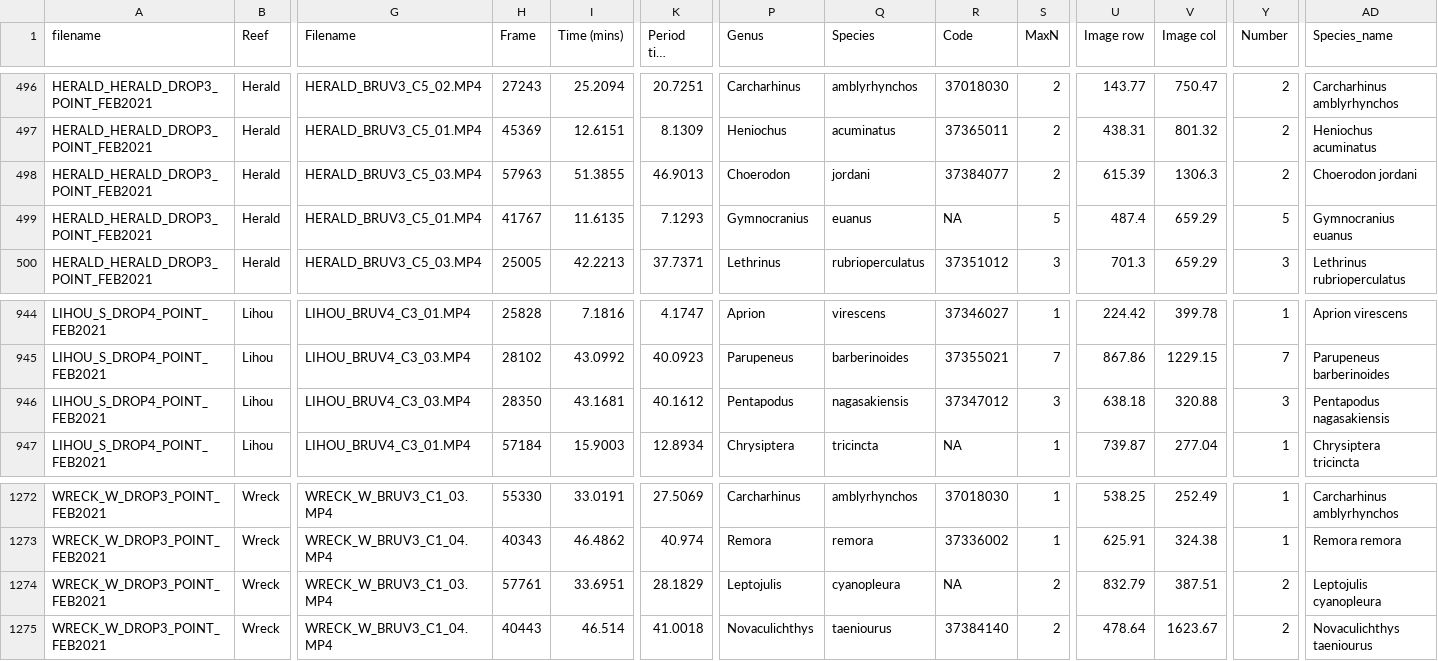
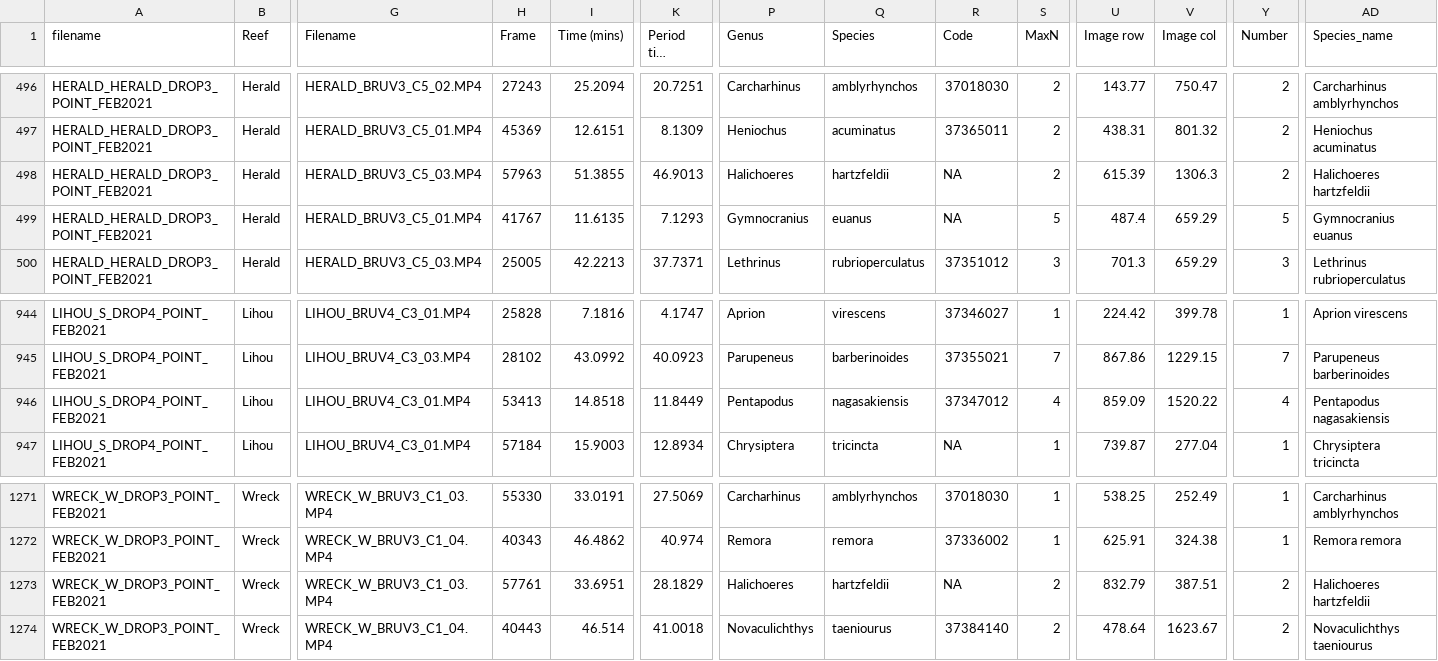
Before and after one commit to gfgalbraith/OMP2_fish, a CSV file: 0_data/BRUV_fish_data.csv, drawn as a sheet; only a part is shown, gaps mark what is left out; long unchanged cells end in …; addresses are those after the commit; the diff covers the shown part only; the diff names each change by its address in the sheet, - before the commit and + after, or states it on an @@ line.

```diff
--- a/0_data/BRUV_fish_data.csv
+++ b/0_data/BRUV_fish_data.csv
-P498 (Genus): Choerodon
+P498 (Genus): Halichoeres
-Q498 (Species): jordani
+Q498 (Species): hartzfeldii
-R498 (Code): 37384077
+R498 (Code): NA
-AD498 (Species_name): Choerodon jordani
+AD498 (Species_name): Halichoeres hartzfeldii
-G946 (Filename): LIHOU_BRUV4_C3_03.MP4
+G946 (Filename): LIHOU_BRUV4_C3_01.MP4
-H946 (Frame): 28350
+H946 (Frame): 53413
-I946 (Time (mins)): 43.1681
+I946 (Time (mins)): 14.8518
-K946 (Period time (mins)): 40.1612
+K946 (Period time (mins)): 11.8449
-S946 (MaxN): 3
+S946 (MaxN): 4
-U946 (Image row): 638.18
+U946 (Image row): 859.09
-V946 (Image col): 320.88
+V946 (Image col): 1520.22
-Y946 (Number): 3
+Y946 (Number): 4
-P1273 (Genus): Leptojulis
+P1273 (Genus): Halichoeres
-Q1273 (Species): cyanopleura
+Q1273 (Species): hartzfeldii
-AD1273 (Species_name): Leptojulis cyanopleura
+AD1273 (Species_name): Halichoeres hartzfeldii
```
Also changed, not shown: 2 added rows, 3 removed rows and 4 edited cells elsewhere in this file, 0_data/BRUV_data/LIHOU_S_DROP4_POINT_FEB2021.csv, 2_outputs/BRUV_Fish_Final.csv, 27 other files.
